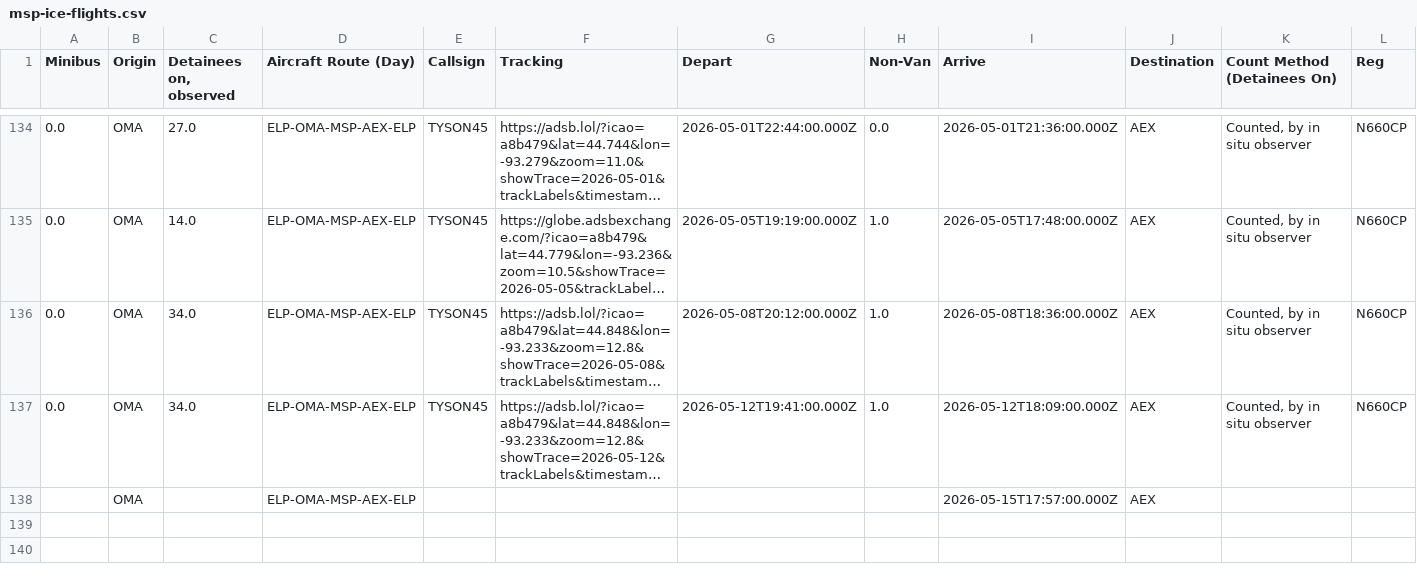
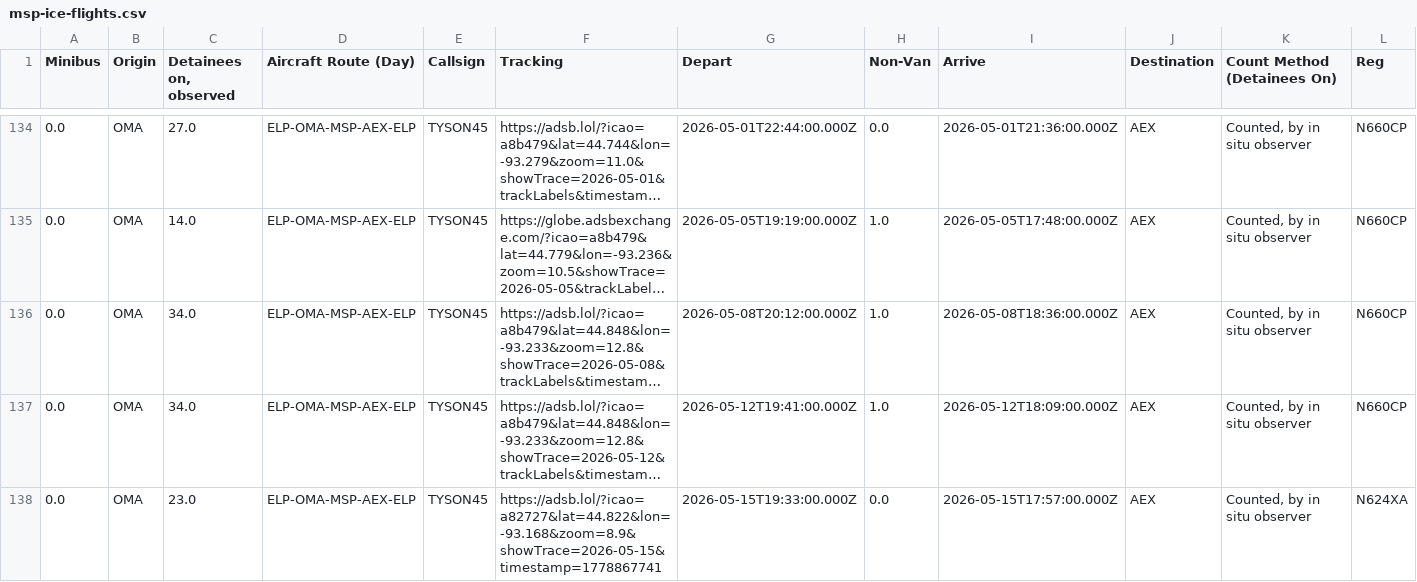
Before and after one commit to mbaynton/msp-ice-flights-shiny, a CSV file: msp-ice-flights.csv, drawn as a sheet; only a part is shown, gaps mark what is left out; long unchanged cells end in …; removed rows and columns are numbered as before the commit, all else as after; rows hold the shown columns only; the diff names each change by its address in the sheet, - before the commit and + after, or states it on an @@ line.

```diff
--- a/msp-ice-flights.csv
+++ b/msp-ice-flights.csv
-row 138:  | OMA |  | ELP-OMA-MSP-AEX-ELP |  |  |  |  | 2026-05-15T17:57:00.000Z | AEX
+row 138: 0.0 | OMA | 23.0 | ELP-OMA-MSP-AEX-ELP | TYSON45 | https://adsb.lol/?icao=a82727&lat=44.822&lon=-93.168&zoom=8.9&showTrace=2026-05-15&timestamp=1778867741 | 2026-05-15T19:33:00.000Z | 0.0 | 2026-05-15T17:57:00.000Z | AEX | Counted, by in situ observer | N624XA
```
